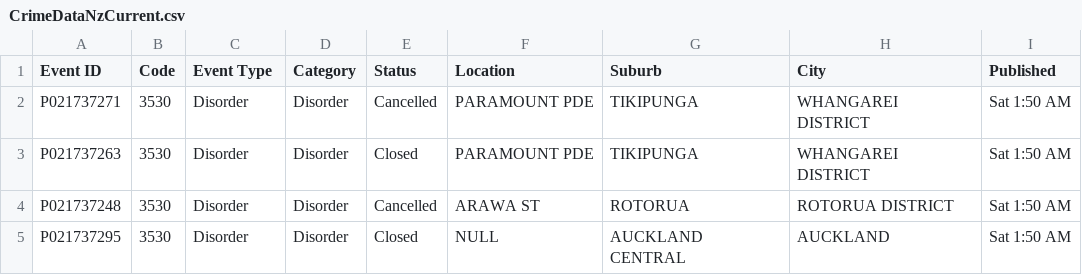
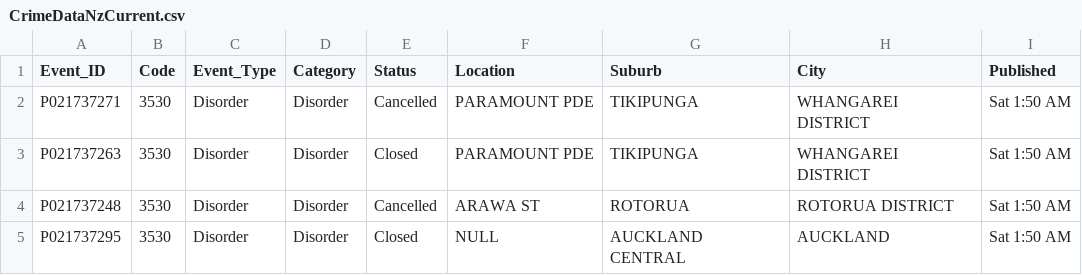
Before and after one commit to selemon/GuardianAngel, a CSV file: CrimeDataNzCurrent.csv, drawn as a sheet; only a part is shown.

Commit message:
creting table

```diff
--- a/CrimeDataNzCurrent.csv
+++ b/CrimeDataNzCurrent.csv
@@ -1,2 +1,2 @@
-Event ID ,Code ,Event Type ,Category ,Status ,Location ,Suburb ,City ,Published
+Event_ID ,Code ,Event_Type ,Category ,Status ,Location ,Suburb ,City ,Published
 P021737271 ,3530,Disorder ,Disorder ,Cancelled ,PARAMOUNT PDE ,TIKIPUNGA ,WHANGAREI DISTRICT ,Sat 1:50 AM
```
Also changed, not shown: 1 other file.
